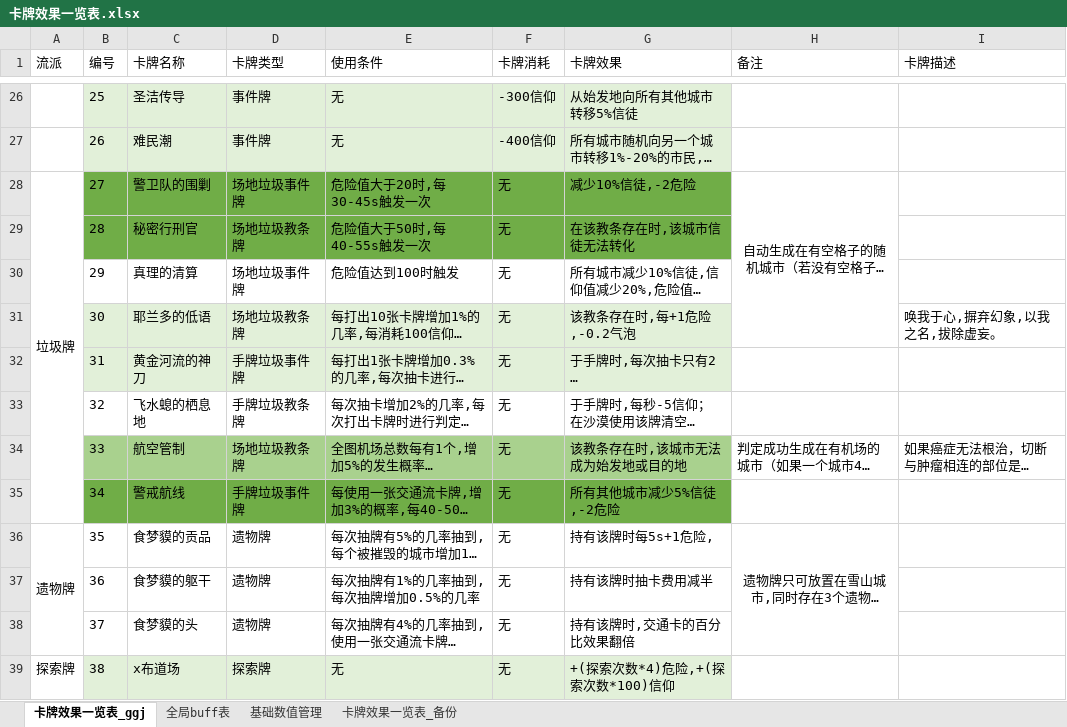
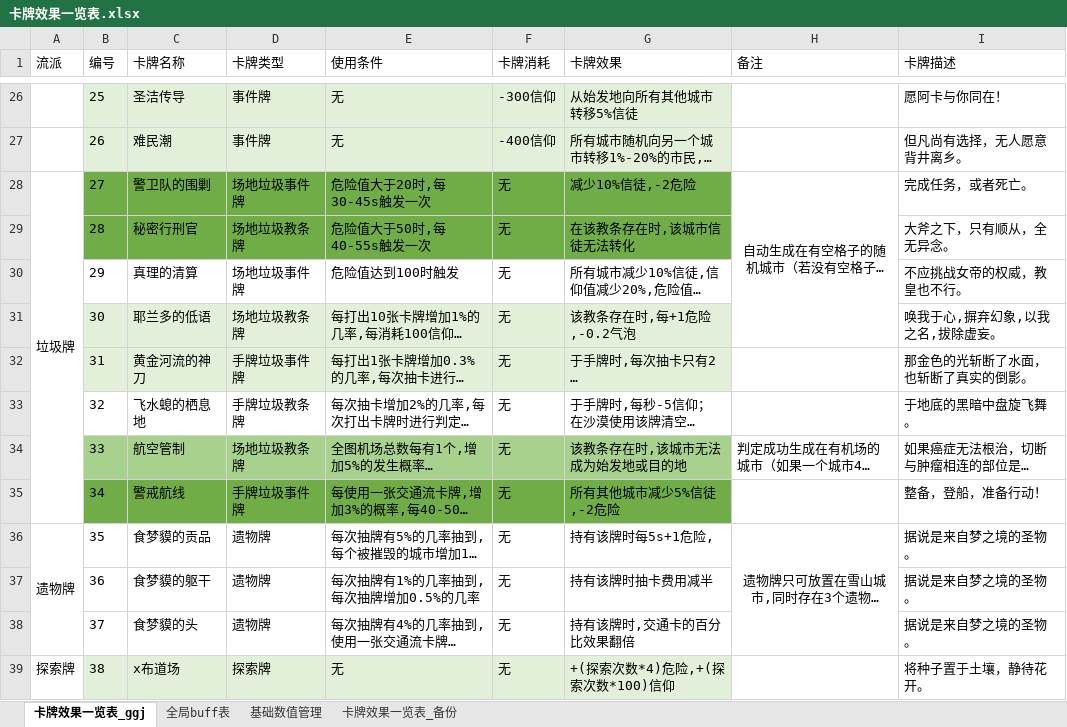
Before and after one commit to 3278143200zxy/2025gamejam, an Excel workbook: 策划案/GGJ配置表/卡牌效果一览表.xlsx, sheet 卡牌效果一览表_ggj, drawn as a sheet; only a part is shown, gaps mark what is left out; long unchanged cells end in …; values as stored, in another font and other column widths than the file's, no borders; the diff covers the shown part only; the diff names each change by its address in the sheet, - before the commit and + after, or states it on an @@ line.

```diff
--- a/策划案/GGJ配置表/卡牌效果一览表.xlsx (sheet 卡牌效果一览表_ggj)
+++ b/策划案/GGJ配置表/卡牌效果一览表.xlsx (sheet 卡牌效果一览表_ggj)
-I26 (卡牌描述): (empty)
+I26 (卡牌描述): 愿阿卡与你同在！
-I27 (卡牌描述): (empty)
+I27 (卡牌描述): 但凡尚有选择，无人愿意背井离乡。
-I28 (卡牌描述): (empty)
+I28 (卡牌描述): 完成任务，或者死亡。
-I29 (卡牌描述): (empty)
+I29 (卡牌描述): 大斧之下，只有顺从，全无异念。
-I30 (卡牌描述): (empty)
+I30 (卡牌描述): 不应挑战女帝的权威，教皇也不行。
-I32 (卡牌描述): (empty)
+I32 (卡牌描述): 那金色的光斩断了水面，也斩断了真实的倒影。
-I33 (卡牌描述): (empty)
+I33 (卡牌描述): 于地底的黑暗中盘旋飞舞。
-I35 (卡牌描述): (empty)
+I35 (卡牌描述): 整备，登船，准备行动！
-I36:I38 (卡牌描述): (empty)
+I36:I38 (卡牌描述): 据说是来自梦之境的圣物。
-I39 (卡牌描述): (empty)
+I39 (卡牌描述): 将种子置于土壤，静待花开。
```
Also changed, not shown: 32 edited cells elsewhere in this sheet, 4 other files.
